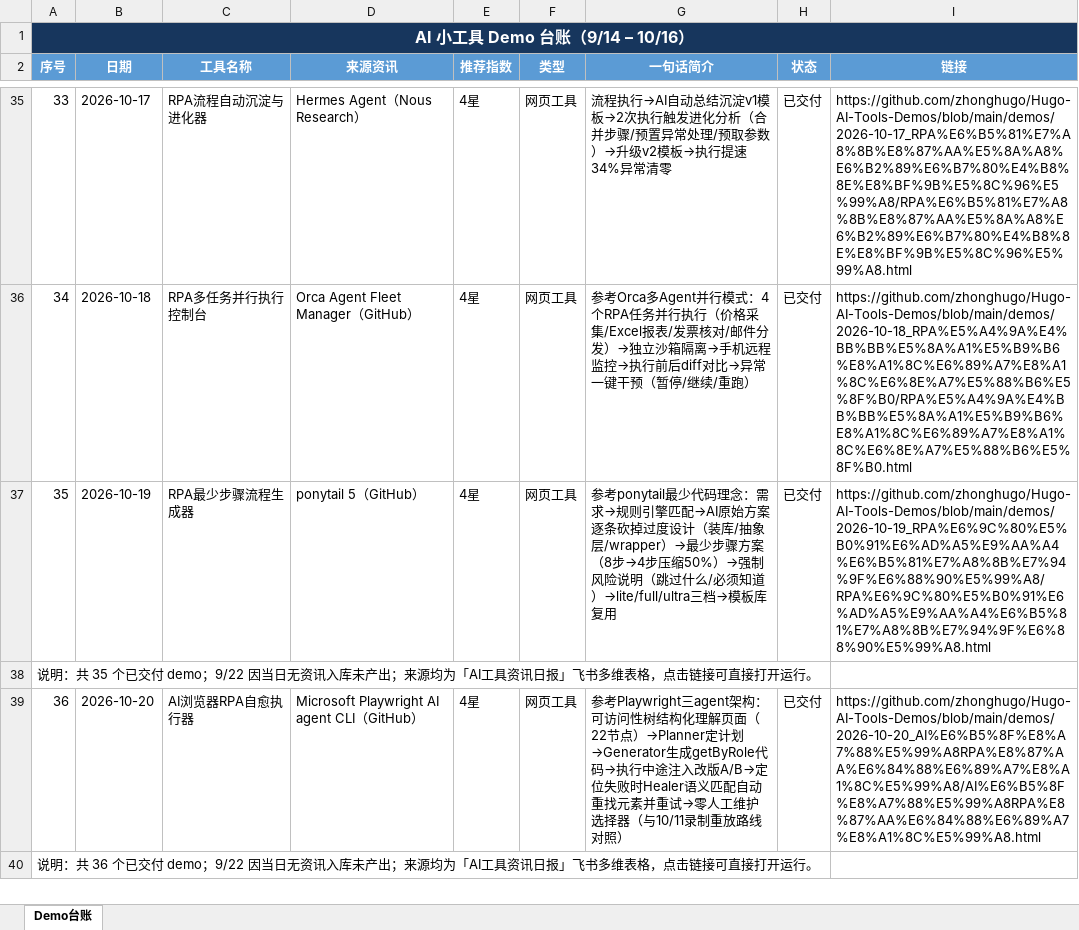
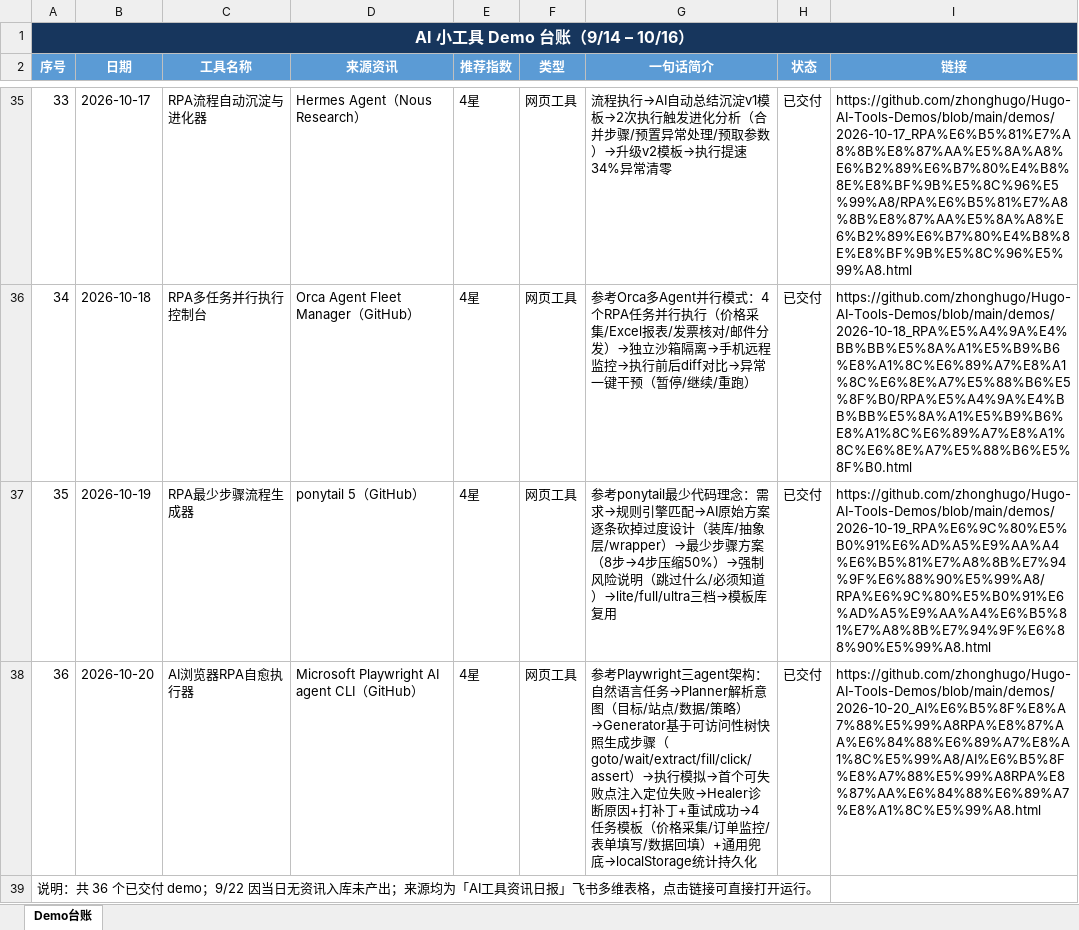
Before and after one commit to zhonghugo/Hugo-AI-Tools-Demos, an Excel workbook: demos/作品集总览/AI小工具Demo台账.xlsx, sheet Demo台账, drawn as a sheet; only a part is shown, gaps mark what is left out; values as stored, in another font and other column widths than the file's, no borders; removed rows and columns are numbered as before the commit, all else as after; the diff names each change by its address in the sheet, - before the commit and + after, or states it on an @@ line.

Commit message:
10/20 AI浏览器RPA自愈执行器 demo

```diff
--- a/demos/作品集总览/AI小工具Demo台账.xlsx (sheet Demo台账)
+++ b/demos/作品集总览/AI小工具Demo台账.xlsx (sheet Demo台账)
+row 38: 36 | 2026-10-20 | AI浏览器RPA自愈执行器 | Microsoft Playwright AI agent CLI（GitHub） | 4星 | 网页工具 | 参考Playwright三agent架构：自然语言任务→Planner解析意图（目标/站点/数据/策略）→Generator基于可访问性树快照生成步骤（goto/wait/extract/fill/click/assert）→执行模拟→首个可失败点注入定位失败→Healer诊断原因+打补丁+重试成功→4任务模板（价格采集/订单监控/表单填写/数据回填）+通用兜底→localStorage统计持久化 | 已交付 | https://github.com/zhonghugo/Hugo-AI-Tools-Demos/blob/main/demos/2026-10-20_AI%E6%B5%8F%E8%A7%88%E5%99%A8RPA%E8%87%AA%E6%84%88%E6%89%A7%E8%A1%8C%E5%99%A8/AI%E6%B5%8F%E8%A7%88%E5%99%A8RPA%E8%87%AA%E6%84%88%E6%89%A7%E8%A1%8C%E5%99%A8.html
@@ column A (序号) renumbered in row 39 @@
-row 39: 36 | 2026-10-20 | AI浏览器RPA自愈执行器 | Microsoft Playwright AI agent CLI（GitHub） | 4星 | 网页工具 | 参考Playwright三agent架构：可访问性树结构化理解页面（22节点）→Planner定计划→Generator生成getByRole代码→执行中途注入改版A/B→定位失败时Healer语义匹配自动重找元素并重试→零人工维护选择器（与10/11录制重放路线对照） | 已交付 | https://github.com/zhonghugo/Hugo-AI-Tools-Demos/blob/main/demos/2026-10-20_AI%E6%B5%8F%E8%A7%88%E5%99%A8RPA%E8%87%AA%E6%84%88%E6%89%A7%E8%A1%8C%E5%99%A8/AI%E6%B5%8F%E8%A7%88%E5%99%A8RPA%E8%87%AA%E6%84%88%E6%89%A7%E8%A1%8C%E5%99%A8.html
-row 40: 说明：共 36 个已交付 demo；9/22 因当日无资讯入库未产出；来源均为「AI工具资讯日报」飞书多维表格，点击链接可直接打开运行。
```
Also changed, not shown: 4 other files.
